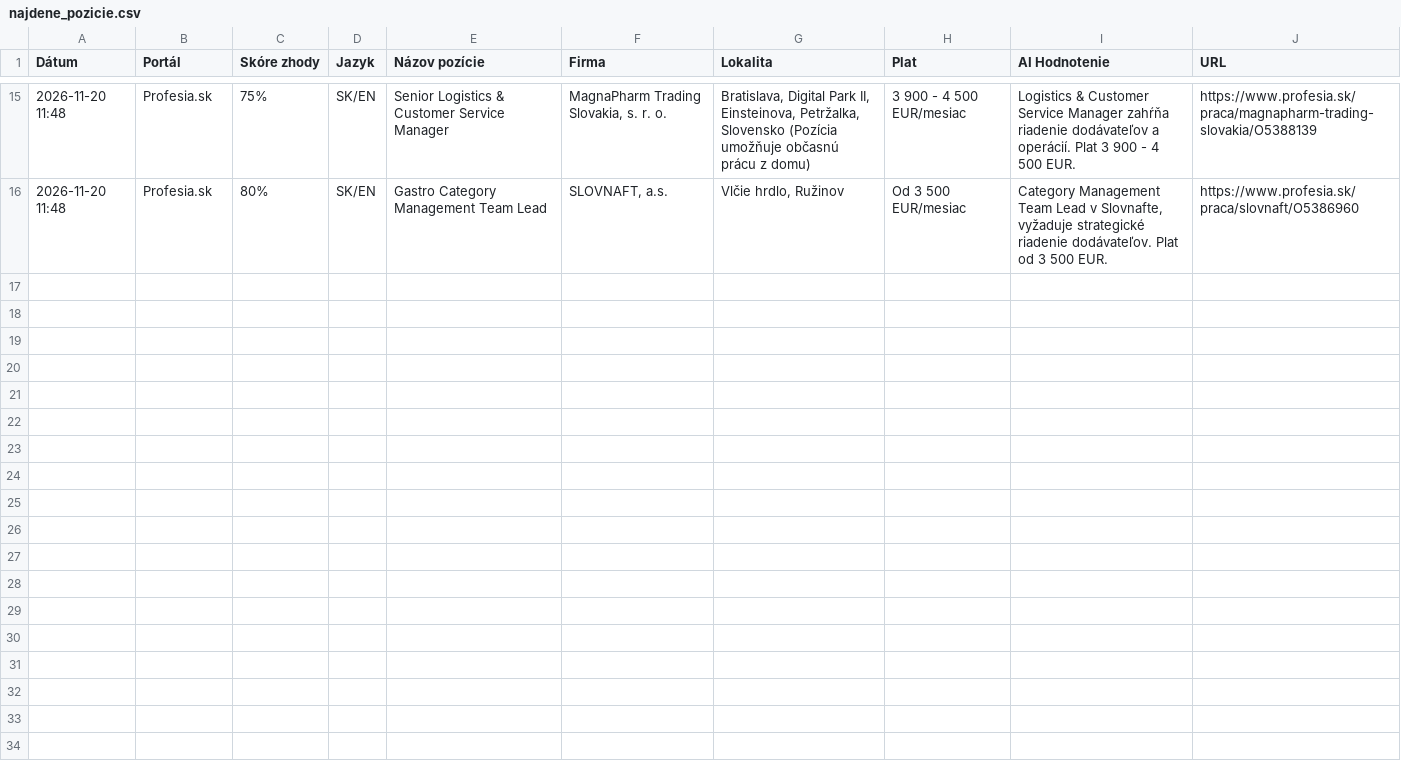
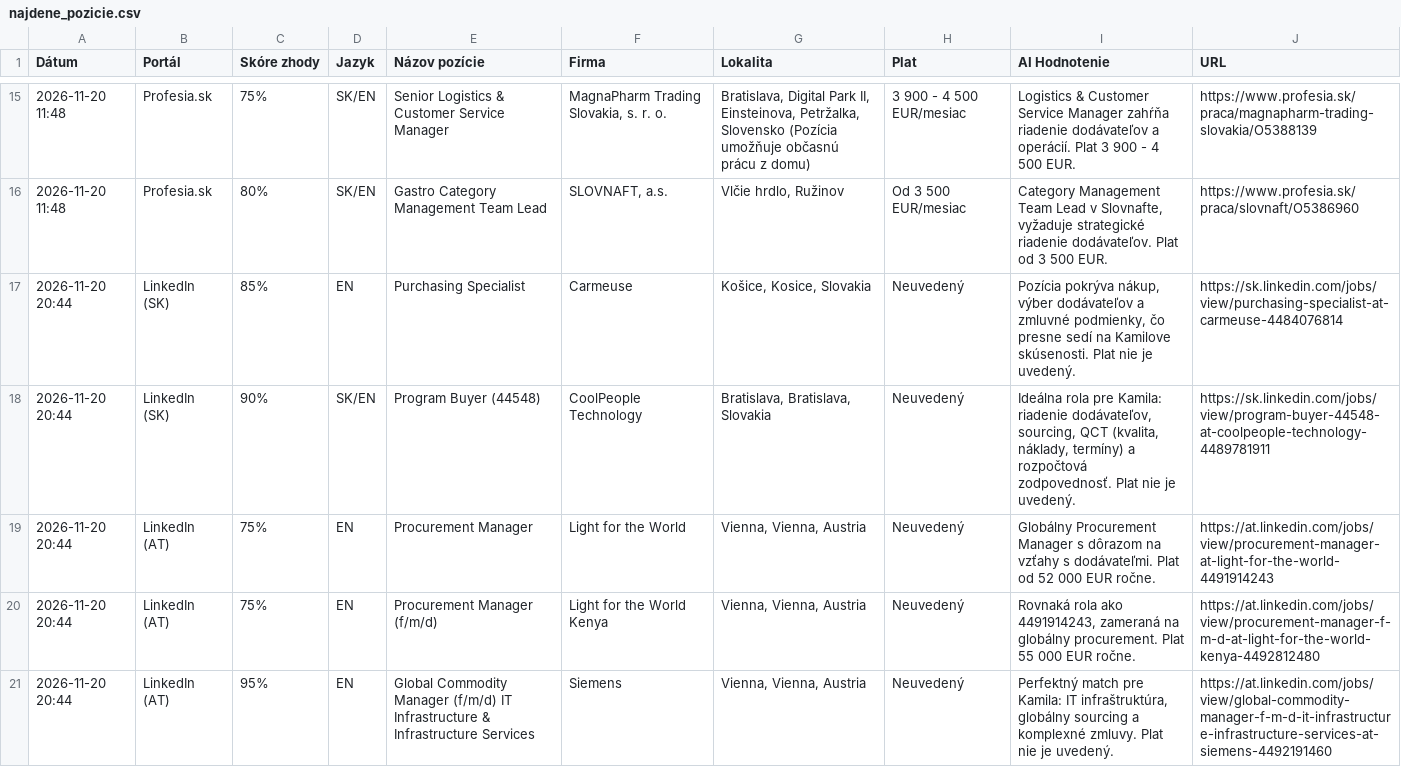
Before and after one commit to kamilfilka-collab/Job-scraper, a CSV file: najdene_pozicie.csv, drawn as a sheet; only a part is shown, gaps mark what is left out; the diff covers the shown part only; the diff names each change by its address in the sheet, - before the commit and + after, or states it on an @@ line.

```diff
--- a/najdene_pozicie.csv
+++ b/najdene_pozicie.csv
+row 17: 2026-11-20 20:44 | LinkedIn (SK) | 85% | EN | Purchasing Specialist | Carmeuse | Košice, Kosice, Slovakia | Neuvedený | Pozícia pokrýva nákup, výber dodávateľov a zmluvné podmienky, čo presne sedí na Kamilove skúsenosti. Plat nie je uvedený. | https://sk.linkedin.com/jobs/view/purchasing-specialist-at-carmeuse-4484076814
+row 18: 2026-11-20 20:44 | LinkedIn (SK) | 90% | SK/EN | Program Buyer (44548) | CoolPeople Technology | Bratislava, Bratislava, Slovakia | Neuvedený | Ideálna rola pre Kamila: riadenie dodávateľov, sourcing, QCT (kvalita, náklady, termíny) a rozpočtová zodpovednosť. Plat nie je uvedený. | https://sk.linkedin.com/jobs/view/program-buyer-44548-at-coolpeople-technology-4489781911
+row 19: 2026-11-20 20:44 | LinkedIn (AT) | 75% | EN | Procurement Manager | Light for the World | Vienna, Vienna, Austria | Neuvedený | Globálny Procurement Manager s dôrazom na vzťahy s dodávateľmi. Plat od 52 000 EUR ročne. | https://at.linkedin.com/jobs/view/procurement-manager-at-light-for-the-world-4491914243
+row 20: 2026-11-20 20:44 | LinkedIn (AT) | 75% | EN | Procurement Manager (f/m/d) | Light for the World Kenya | Vienna, Vienna, Austria | Neuvedený | Rovnaká rola ako 4491914243, zameraná na globálny procurement. Plat 55 000 EUR ročne. | https://at.linkedin.com/jobs/view/procurement-manager-f-m-d-at-light-for-the-world-kenya-4492812480
+row 21: 2026-11-20 20:44 | LinkedIn (AT) | 95% | EN | Global Commodity Manager (f/m/d) IT Infrastructure & Infrastructure Services | Siemens | Vienna, Vienna, Austria | Neuvedený | Perfektný match pre Kamila: IT infraštruktúra, globálny sourcing a komplexné zmluvy. Plat nie je uvedený. | https://at.linkedin.com/jobs/view/global-commodity-manager-f-m-d-it-infrastructure-infrastructure-services-at-siemens-4492191460
```
Also changed, not shown: 5 added rows elsewhere in this file, 1 other file.
